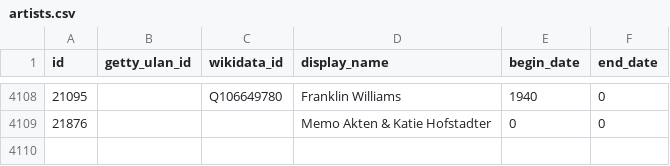
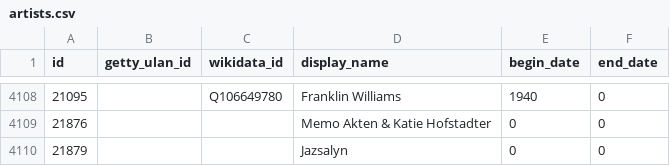
Before and after one commit to whitneymuseum/open-access, a CSV file: artists.csv, drawn as a sheet; only a part is shown, gaps mark what is left out; the diff names each change by its address in the sheet, - before the commit and + after, or states it on an @@ line.

Commit message:
Automated update

```diff
--- a/artists.csv
+++ b/artists.csv
+row 4110: 21879 |  |  | Jazsalyn | 0 | 0
```
